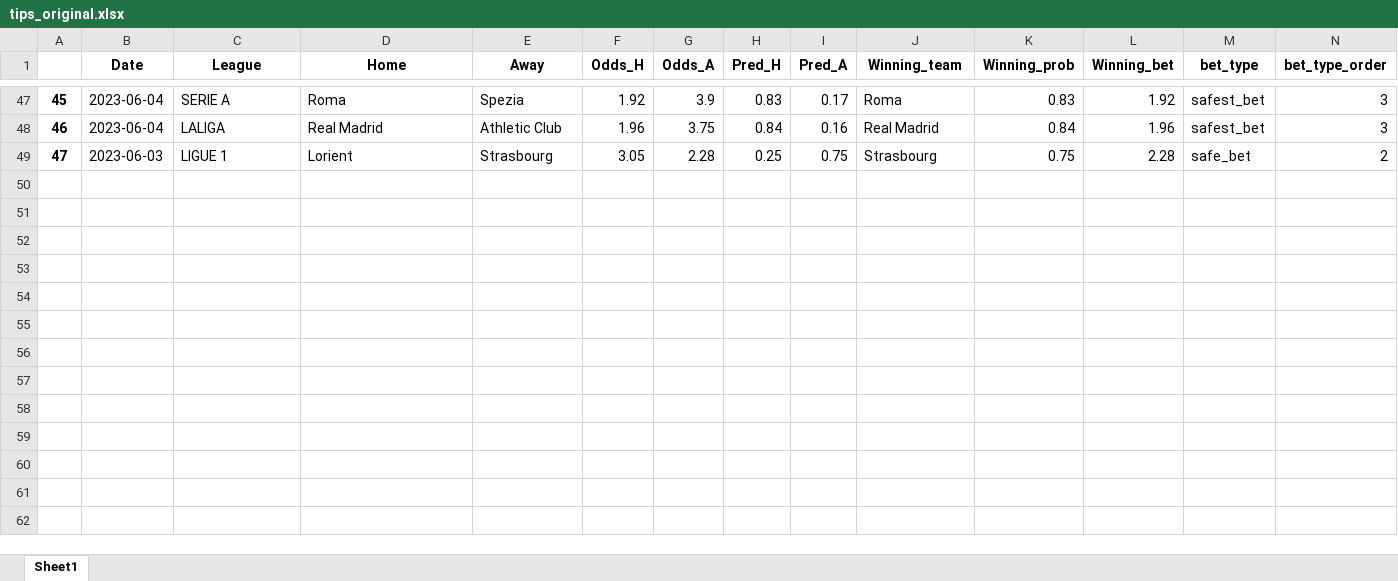
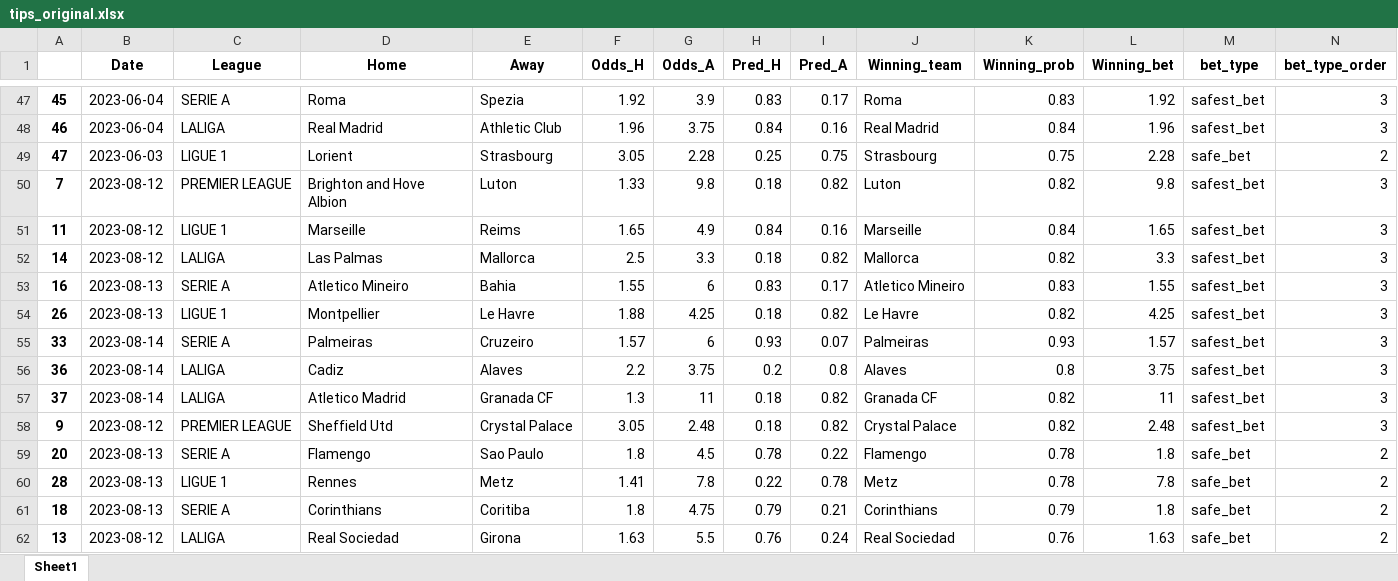
Before and after one commit to alanhassan/soccerprediction, an Excel workbook: tips_original.xlsx, sheet Sheet1, drawn as a sheet; only a part is shown, gaps mark what is left out; values as stored, in another font and other column widths than the file's, no borders; the diff names each change by its address in the sheet, - before the commit and + after, or states it on an @@ line.

Commit message:
your commit message

```diff
--- a/tips_original.xlsx (sheet Sheet1)
+++ b/tips_original.xlsx (sheet Sheet1)
+row 50: 7 | 2023-08-12 | PREMIER LEAGUE | Brighton and Hove Albion | Luton | 1.33 | 9.8 | 0.18 | 0.82 | Luton | 0.82 | 9.8 | safest_bet | 3
+row 51: 11 | 2023-08-12 | LIGUE 1 | Marseille | Reims | 1.65 | 4.9 | 0.84 | 0.16 | Marseille | 0.84 | 1.65 | safest_bet | 3
+row 52: 14 | 2023-08-12 | LALIGA | Las Palmas | Mallorca | 2.5 | 3.3 | 0.18 | 0.82 | Mallorca | 0.82 | 3.3 | safest_bet | 3
+row 53: 16 | 2023-08-13 | SERIE A | Atletico Mineiro | Bahia | 1.55 | 6 | 0.83 | 0.17 | Atletico Mineiro | 0.83 | 1.55 | safest_bet | 3
+row 54: 26 | 2023-08-13 | LIGUE 1 | Montpellier | Le Havre | 1.88 | 4.25 | 0.18 | 0.82 | Le Havre | 0.82 | 4.25 | safest_bet | 3
+row 55: 33 | 2023-08-14 | SERIE A | Palmeiras | Cruzeiro | 1.57 | 6 | 0.93 | 0.07 | Palmeiras | 0.93 | 1.57 | safest_bet | 3
+row 56: 36 | 2023-08-14 | LALIGA | Cadiz | Alaves | 2.2 | 3.75 | 0.2 | 0.8 | Alaves | 0.8 | 3.75 | safest_bet | 3
+row 57: 37 | 2023-08-14 | LALIGA | Atletico Madrid | Granada CF | 1.3 | 11 | 0.18 | 0.82 | Granada CF | 0.82 | 11 | safest_bet | 3
+row 58: 9 | 2023-08-12 | PREMIER LEAGUE | Sheffield Utd | Crystal Palace | 3.05 | 2.48 | 0.18 | 0.82 | Crystal Palace | 0.82 | 2.48 | safest_bet | 3
+row 59: 20 | 2023-08-13 | SERIE A | Flamengo | Sao Paulo | 1.8 | 4.5 | 0.78 | 0.22 | Flamengo | 0.78 | 1.8 | safe_bet | 2
+row 60: 28 | 2023-08-13 | LIGUE 1 | Rennes | Metz | 1.41 | 7.8 | 0.22 | 0.78 | Metz | 0.78 | 7.8 | safe_bet | 2
+row 61: 18 | 2023-08-13 | SERIE A | Corinthians | Coritiba | 1.8 | 4.75 | 0.79 | 0.21 | Corinthians | 0.79 | 1.8 | safe_bet | 2
+row 62: 13 | 2023-08-12 | LALIGA | Real Sociedad | Girona | 1.63 | 5.5 | 0.76 | 0.24 | Real Sociedad | 0.76 | 1.63 | safe_bet | 2
```
